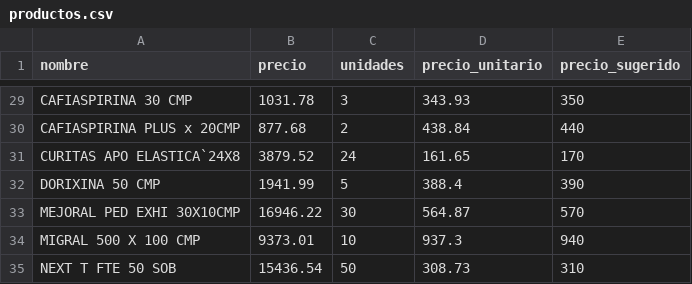
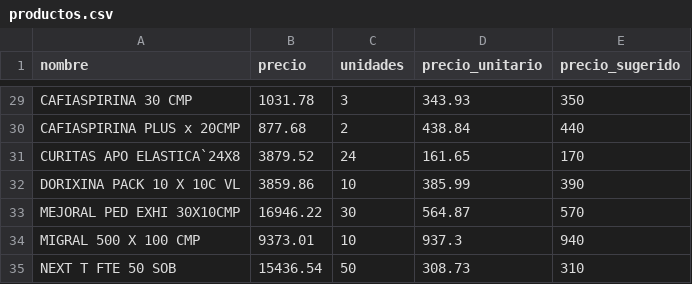
Before and after one commit to nicolas0715/WebScrapping1, a CSV file: productos.csv, drawn as a sheet; only a part is shown, gaps mark what is left out.

Commit message:
No viene mas la dorixina x50

```diff
--- a/productos.csv
+++ b/productos.csv
@@ -31,3 +31,3 @@ CAFIASPIRINA PLUS x 20CMP,877.68,2,438.84,440
 CURITAS APO ELASTICA`24X8,3879.52,24,161.65,170
-DORIXINA 50 CMP,1941.99,5,388.4,390
+DORIXINA PACK 10 X 10C VL,3859.86,10,385.99,390
 MEJORAL PED EXHI 30X10CMP,16946.22,30,564.87,570
```
Also changed, not shown: 2 other files.
